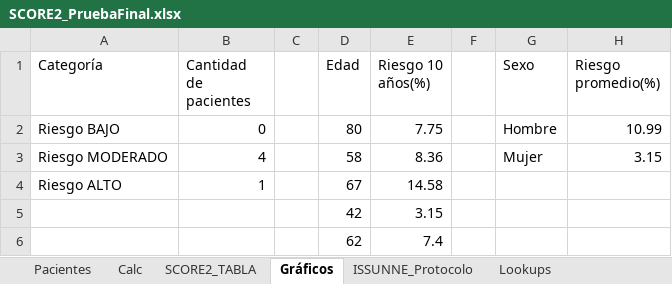
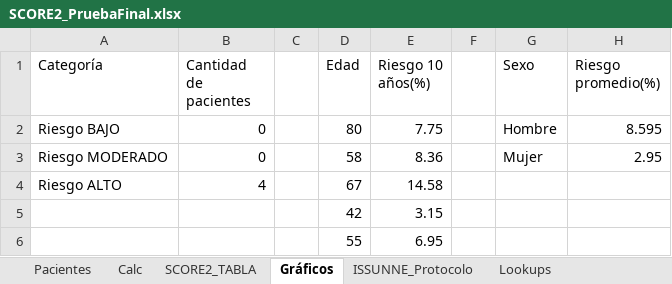
Before and after one commit to hernimayol/ISSUNNE, an Excel workbook: Archivos varios/Excel para SCORE2/SCORE2_PruebaFinal.xlsx, sheet Gráficos, drawn as a sheet; values as stored, in another font and other column widths than the file's, no borders; charts and pictures and table styles not drawn; removed rows and columns are numbered as before the commit, all else as after; the diff names each change by its address in the sheet, - before the commit and + after, or states it on an @@ line.

```diff
--- a/Archivos varios/Excel para SCORE2/SCORE2_PruebaFinal.xlsx (sheet Gráficos)
+++ b/Archivos varios/Excel para SCORE2/SCORE2_PruebaFinal.xlsx (sheet Gráficos)
-H2 (Riesgo promedio(%)): 10.99
+H2 (Riesgo promedio(%)): 8.595
-B3 (Cantidad de pacientes): 4
+B3 (Cantidad de pacientes): 0
-H3 (Riesgo promedio(%)): 3.15
+H3 (Riesgo promedio(%)): 2.95
-B4 (Cantidad de pacientes): 1
+B4 (Cantidad de pacientes): 4
-row 6:  |  |  | 62 | 7.4
+row 6:  |  |  | 55 | 6.95
```
Also changed, not shown: sheet Pacientes, sheet Calc, sheet ISSUNNE_Protocolo, sheet SCORE2_TABLA, formulas that keep their value, charts or pictures, 2 other files.
